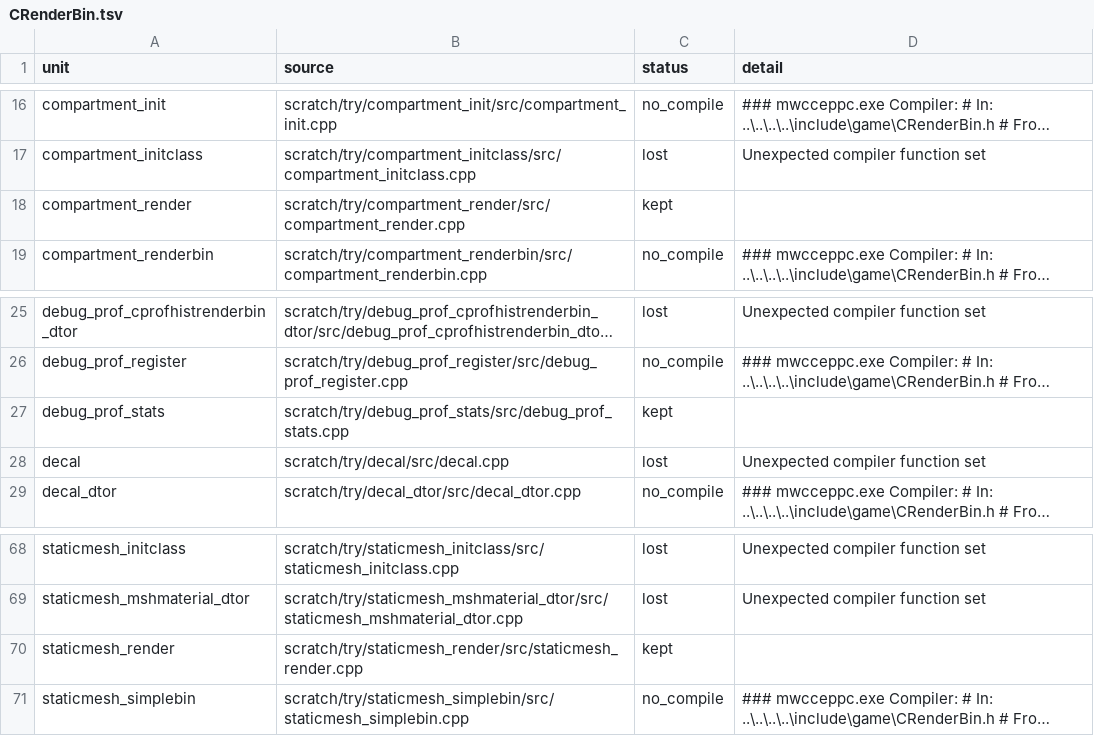
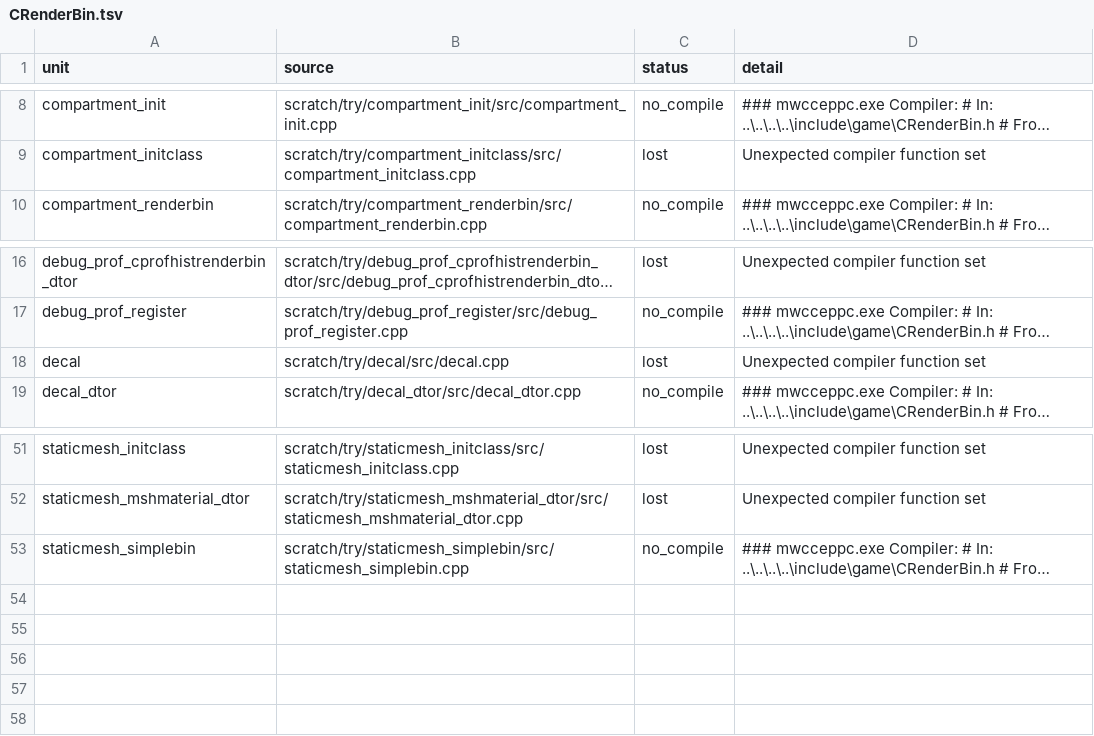
Before and after one commit to kyleckroeger/moh-frontline-decomp, a TSV file: research/layout/header_moves/CRenderBin.tsv, drawn as a sheet; only a part is shown, gaps mark what is left out; long unchanged cells end in …; the diff covers the shown part only; the diff names each change by its address in the sheet, - before the commit and + after, or states it on an @@ line.

```diff
--- a/research/layout/header_moves/CRenderBin.tsv
+++ b/research/layout/header_moves/CRenderBin.tsv
-row 18: compartment_render | scratch/try/compartment_render/src/compartment_render.cpp | kept
-row 27: debug_prof_stats | scratch/try/debug_prof_stats/src/debug_prof_stats.cpp | kept
-row 70: staticmesh_render | scratch/try/staticmesh_render/src/staticmesh_render.cpp | kept
```
Also changed, not shown: 15 removed rows elsewhere in this file, research/layout/header_moves/BSGO_Basic.tsv, 17 other files.
